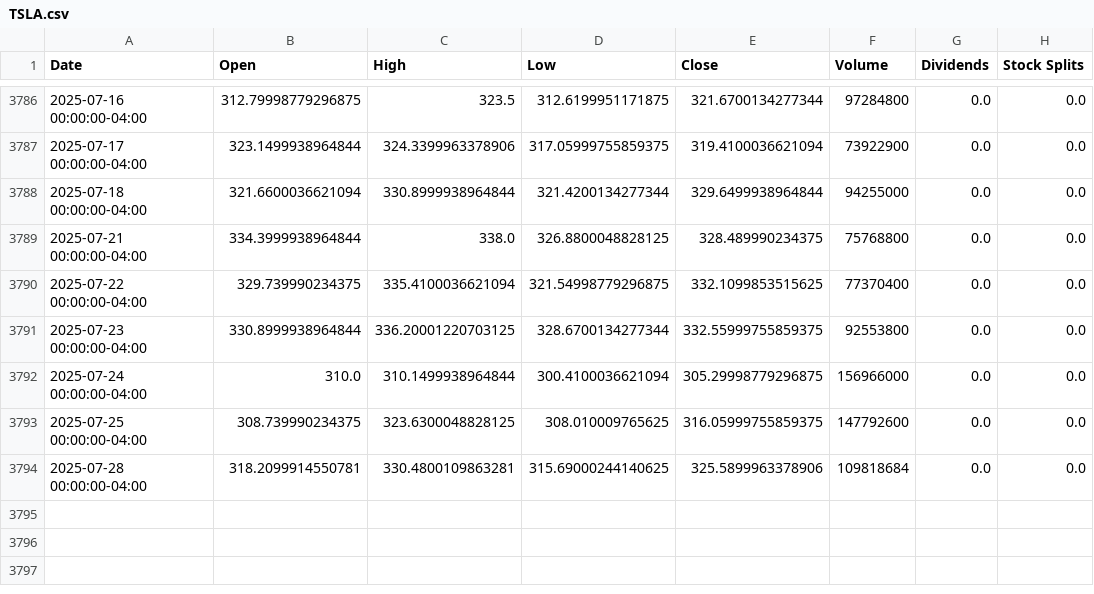
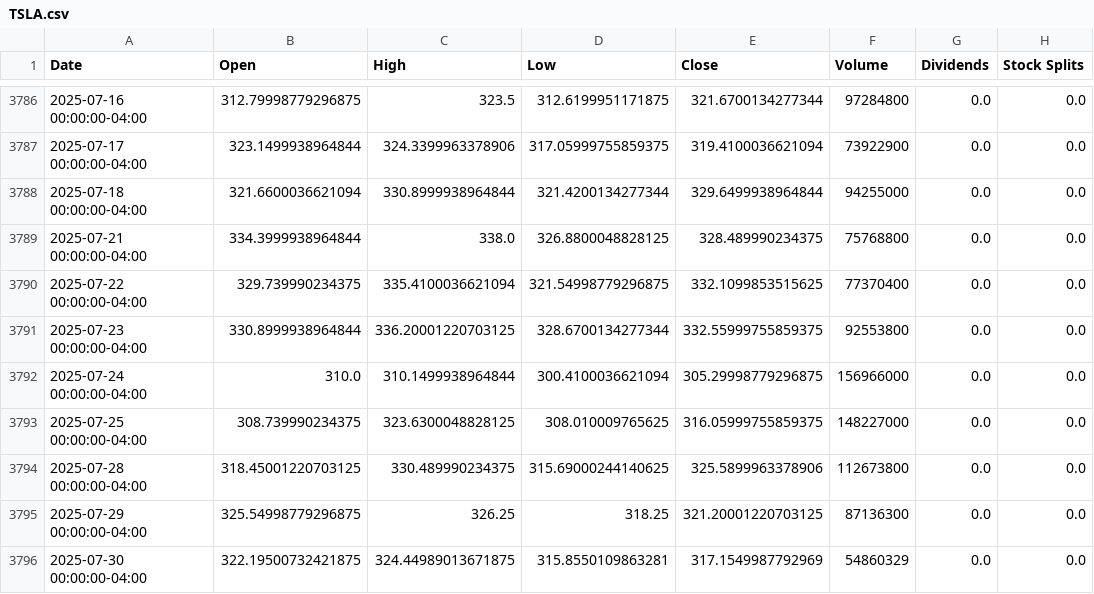
Before and after one commit to codereport/blink, a CSV file: historical_data/TSLA.csv, drawn as a sheet; only a part is shown, gaps mark what is left out.

```diff
--- a/historical_data/TSLA.csv
+++ b/historical_data/TSLA.csv
@@ -3792,3 +3792,5 @@ Date,Open,High,Low,Close,Volume,Dividends,Stock Splits
 2025-07-24 00:00:00-04:00,310.0,310.1499938964844,300.4100036621094,305.29998779296875,156966000,0.0,0.0
-2025-07-25 00:00:00-04:00,308.739990234375,323.6300048828125,308.010009765625,316.05999755859375,147792600,0.0,0.0
-2025-07-28 00:00:00-04:00,318.2099914550781,330.4800109863281,315.69000244140625,325.5899963378906,109818684,0.0,0.0
+2025-07-25 00:00:00-04:00,308.739990234375,323.6300048828125,308.010009765625,316.05999755859375,148227000,0.0,0.0
+2025-07-28 00:00:00-04:00,318.45001220703125,330.489990234375,315.69000244140625,325.5899963378906,112673800,0.0,0.0
+2025-07-29 00:00:00-04:00,325.54998779296875,326.25,318.25,321.20001220703125,87136300,0.0,0.0
+2025-07-30 00:00:00-04:00,322.19500732421875,324.44989013671875,315.8550109863281,317.1549987792969,54860329,0.0,0.0
```
Also changed, not shown: historical_data/GOOG.csv, historical_data/NVDA.csv, 1 other file.
